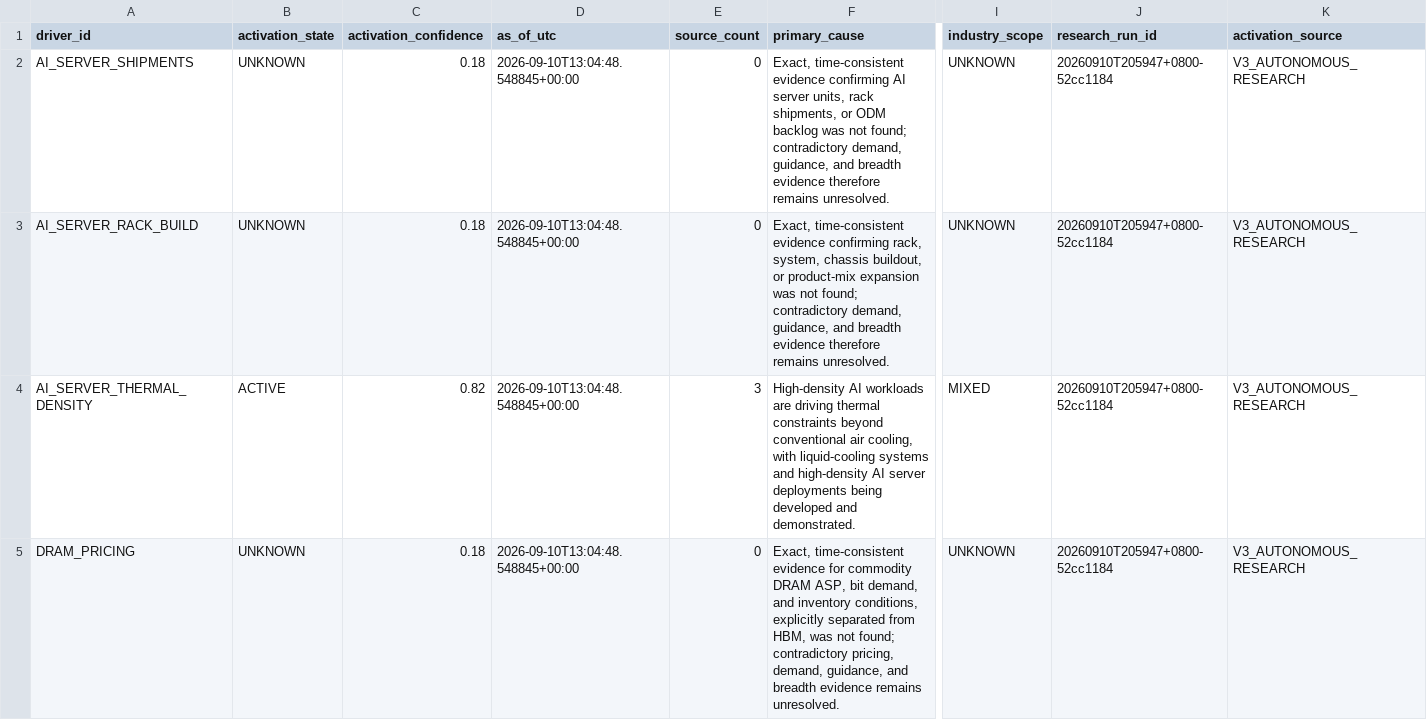
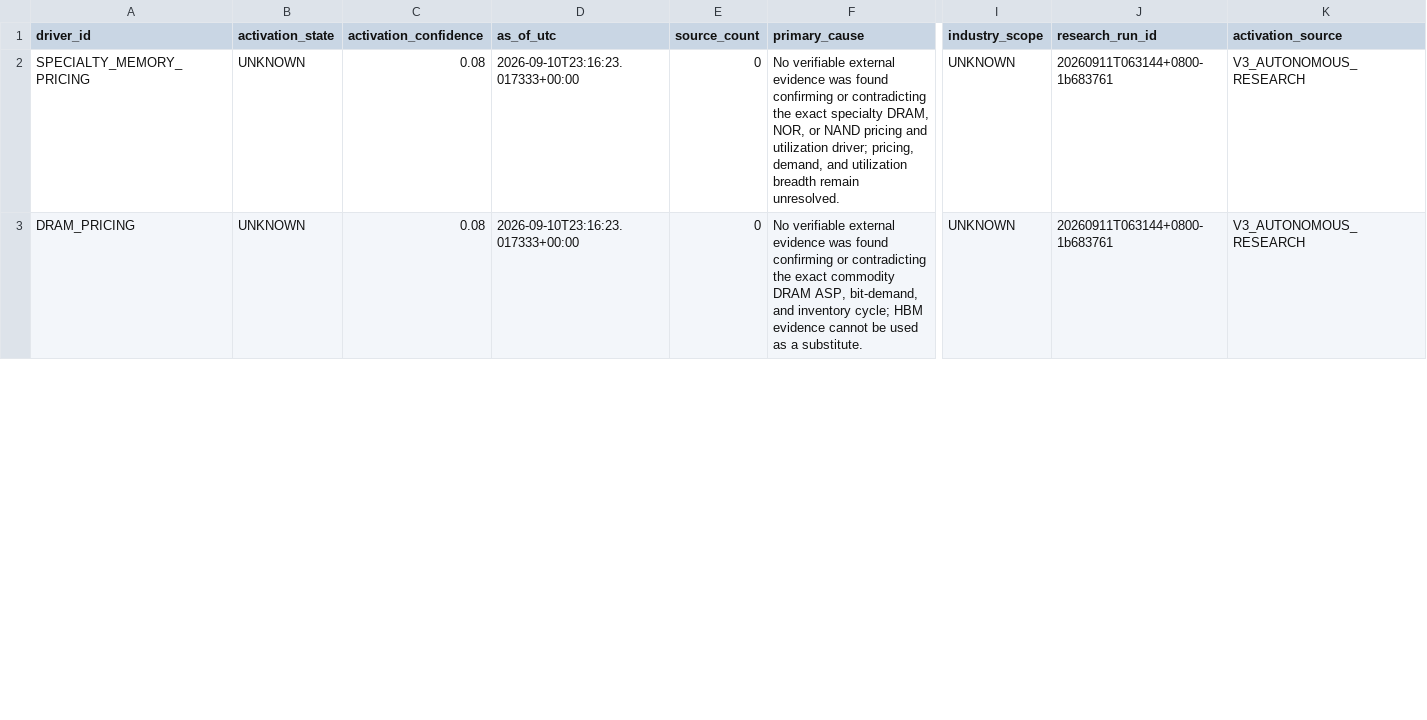
Before and after one commit to pa45251/alpha-hunter-v2, a CSV file: output/driver_activation_v3.csv, drawn as a sheet; only a part is shown, gaps mark what is left out; removed rows and columns are numbered as before the commit, all else as after; rows hold the shown columns only; the diff covers the shown part only; the diff names each change by its address in the sheet, - before the commit and + after, or states it on an @@ line.

```diff
--- a/output/driver_activation_v3.csv
+++ b/output/driver_activation_v3.csv
-A2 (driver_id): AI_SERVER_SHIPMENTS
+A2 (driver_id): SPECIALTY_MEMORY_PRICING
-C2 (activation_confidence): 0.18
+C2 (activation_confidence): 0.08
-D2 (as_of_utc): 2026-09-10T13:04:48.548845+00:00
+D2 (as_of_utc): 2026-09-10T23:16:23.017333+00:00
-F2 (primary_cause): Exact, time-consistent evidence confirming AI server units, rack shipments, or ODM backlog was not found; contradictory demand, guidance, and breadth evidence therefore remains unresolved.
+F2 (primary_cause): No verifiable external evidence was found confirming or contradicting the exact specialty DRAM, NOR, or NAND pricing and utilization driver; pricing, demand, and utilization breadth remain unresolved.
-J2 (research_run_id): 20260910T205947+0800-52cc1184
+J2 (research_run_id): 20260911T063144+0800-1b683761
-row 3: AI_SERVER_RACK_BUILD | UNKNOWN | 0.18 | 2026-09-10T13:04:48.548845+00:00 | 0 | Exact, time-consistent evidence confirming rack, system, chassis buildout, or product-mix expansion was not found; contradictory demand, guidance, and breadth evidence therefore remains unresolved. | UNKNOWN | 20260910T205947+0800-52cc1184 | V3_AUTONOMOUS_RESEARCH
-row 4: AI_SERVER_THERMAL_DENSITY | ACTIVE | 0.82 | 2026-09-10T13:04:48.548845+00:00 | 3 | High-density AI workloads are driving thermal constraints beyond conventional air cooling, with liquid-cooling systems and high-density AI server deployments being developed and demonstrated. | MIXED | 20260910T205947+0800-52cc1184 | V3_AUTONOMOUS_RESEARCH
-C3 (activation_confidence): 0.18
+C3 (activation_confidence): 0.08
-D3 (as_of_utc): 2026-09-10T13:04:48.548845+00:00
+D3 (as_of_utc): 2026-09-10T23:16:23.017333+00:00
-F3 (primary_cause): Exact, time-consistent evidence for commodity DRAM ASP, bit demand, and inventory conditions, explicitly separated from HBM, was not found; contradictory pricing, demand, guidance, and breadth evidence remains unresolved.
+F3 (primary_cause): No verifiable external evidence was found confirming or contradicting the exact commodity DRAM ASP, bit-demand, and inventory cycle; HBM evidence cannot be used as a substitute.
-J3 (research_run_id): 20260910T205947+0800-52cc1184
+J3 (research_run_id): 20260911T063144+0800-1b683761
```
Also changed, not shown: 2 added rows and 5 edited cells elsewhere in this file, output/decision_board.csv, output/shadow_audit.csv, 8 other files.
